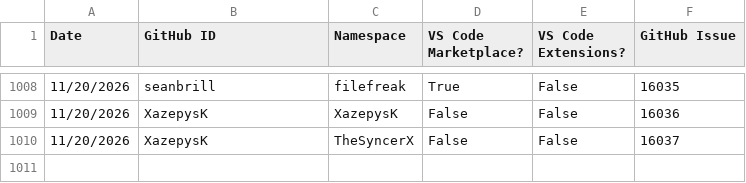
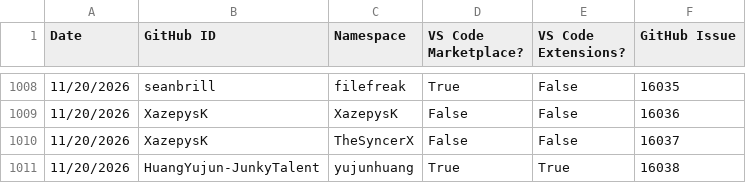
Before and after one commit to EclipseFdn/open-vsx.org, a CSV file: namespace-stats/namespace-stats.csv, drawn as a sheet; only a part is shown, gaps mark what is left out; the diff names each change by its address in the sheet, - before the commit and + after, or states it on an @@ line.

```diff
--- a/namespace-stats/namespace-stats.csv
+++ b/namespace-stats/namespace-stats.csv
+row 1011: 11/20/2026 | HuangYujun-JunkyTalent | yujunhuang | True | True | 16038
```
